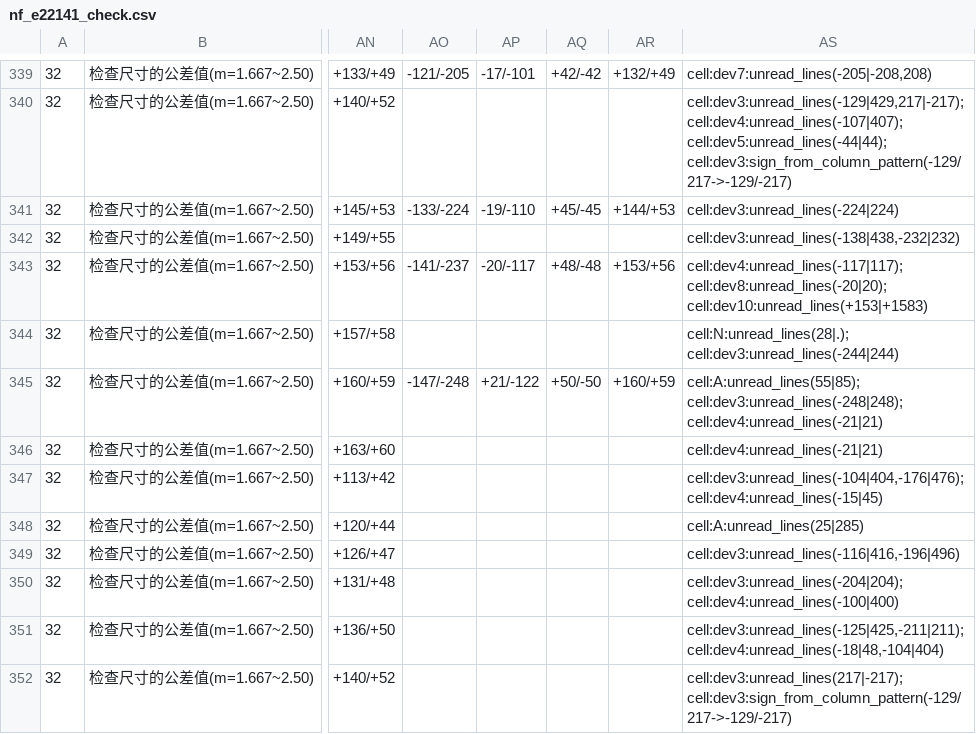
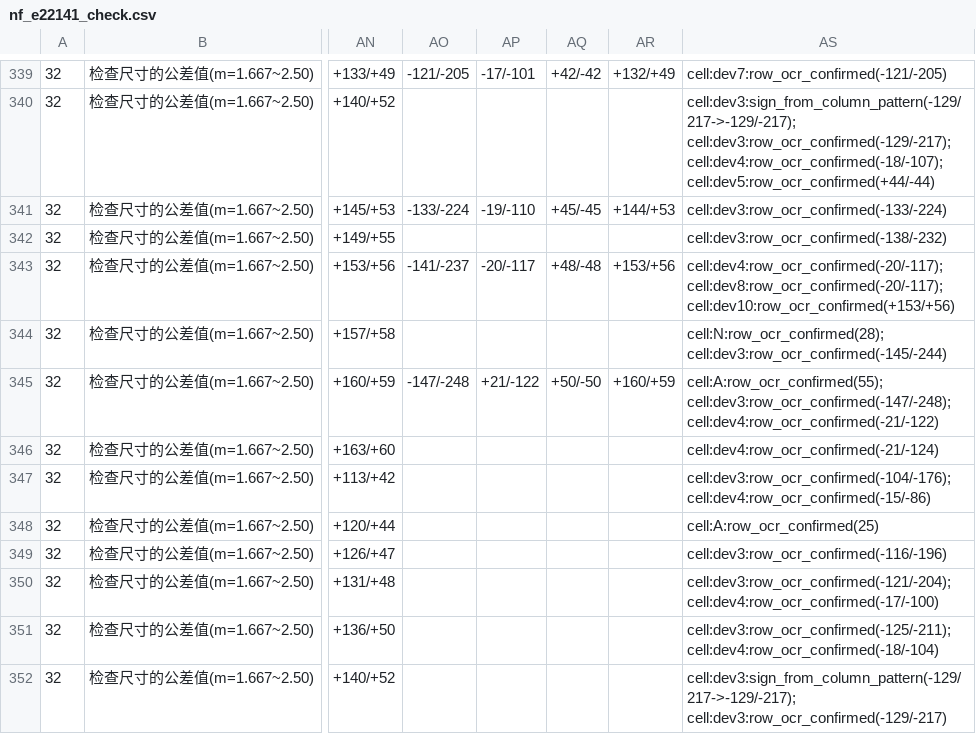
Before and after one commit to YsDirector/OpenCADStudio, a CSV file: crates/ocs_ocsm/assets/nf_e22141_check.csv, drawn as a sheet; only a part is shown, gaps mark what is left out; the diff covers the shown part only; the diff names each change by its address in the sheet, - before the commit and + after, or states it on an @@ line.

Commit message:
fix(ocsm/nf): 补抄 148 行 unread_lines（343 格全确认，28 秒）+ 两处 N 疑点裁决入档
* **补抄**：新脚本 `~/桌面/OCSM/review/ocr_nf_dev_rows.py`（不改原脚本）用「**整行条带 + `tesseract --psm 6` TSV，
  每行一次调用**」复读；全 11 个子表 **148 行 / 343 格全部确认，0 格未解**；补抄落盘
  `NF-E22-141_检查公差_补抄.csv`（每页 flush+fsync，可中断）。
  **速度对比**：昨晚的"逐格双引擎多尺度"跑了一整夜 ✗ → 这次 **28 秒** ✓（仅冲突/空白格才二次复读，
  整行 1 次调用即验证 TSV 分列与上下偏差两行正确）。这条经验已写进 notes。
* **合并**：`assets/nf_e22141_check.csv` **399 行 / 10 表 / 45 列 / 40 行注释不变，数据格一格未改**；
  343 格写成 `row_ocr_confirmed(...)`，`unread_lines` 清零；1 处冲突保留原值 + flag。
* **两处 N 疑点（看图裁决）**：
  1. p24 m=1.667 `A=55`：源表实为 **`N=31`**（我们 OCR 吃了末位 "1"）→ CSV 原值 `3` 保留、flags 记
     `cell:N:manual_verified(printed 3 -> 31)`；Rust `NF_CHECK_OCR_FIXES` 增第 2 条（printed_n 3→fixed_n 31，含依据）；
     **同页 m=2.50 的 `A=55`（N=20）未动**（两块不同）
  2. p25 m=7.50 `A=180`：`N=35` **正确不动**；该行 flags 记 `row:A_suspect_print_error(A=180 位于 260 与 300 之间，
     疑原版误印应为 280；N=35 正确不动)`
* **列名**：检查表齿数列即源表头 `N`（注释补明"列名与源表头一致；主尺寸表同列写作 齿数N"），不改列名。
* **交叉自检（只标不改）**：dev 上下偏差 0 违例；`(m,A,N)` 三重命中 **311 → 312**（p24 修正后）；
  主表缺 72（p26/p27 中间系列）；**N 不一致仅剩 1**（p25 A=180，已由上面的原版误印解释）；
  带 `d` 的 12 行全一致；新增 1 处 `check:A_not_in_main(m=7.5, A=250)`（p29 清单行）

测试：**596 passed / 0 failed**（3 个 NF 检查测试单独复跑通过）；release 构建通过。

遗留：p27 `q1..q7` 语义未定；p29 `A=250` 待人工确认清单口径；p36 无图；p28/p30/p34 为正文页未收。

```diff
--- a/crates/ocs_ocsm/assets/nf_e22141_check.csv
+++ b/crates/ocs_ocsm/assets/nf_e22141_check.csv
-AS339: cell:dev7:unread_lines(-205|-208,208)
+AS339: cell:dev7:row_ocr_confirmed(-121/-205)
-AS340: cell:dev3:unread_lines(-129|429,217|-217); cell:dev4:unread_lines(-107|407); cell:dev5:unread_lines(-44|44); cell:dev3:sign_from_column_pattern(-129/217->-129/-217)
+AS340: cell:dev3:sign_from_column_pattern(-129/217->-129/-217); cell:dev3:row_ocr_confirmed(-129/-217); cell:dev4:row_ocr_confirmed(-18/-107); cell:dev5:row_ocr_confirmed(+44/-44)
-AS341: cell:dev3:unread_lines(-224|224)
+AS341: cell:dev3:row_ocr_confirmed(-133/-224)
-AS342: cell:dev3:unread_lines(-138|438,-232|232)
+AS342: cell:dev3:row_ocr_confirmed(-138/-232)
-AS343: cell:dev4:unread_lines(-117|117); cell:dev8:unread_lines(-20|20); cell:dev10:unread_lines(+153|+1583)
+AS343: cell:dev4:row_ocr_confirmed(-20/-117); cell:dev8:row_ocr_confirmed(-20/-117); cell:dev10:row_ocr_confirmed(+153/+56)
-AS344: cell:N:unread_lines(28|.); cell:dev3:unread_lines(-244|244)
+AS344: cell:N:row_ocr_confirmed(28); cell:dev3:row_ocr_confirmed(-145/-244)
-AS345: cell:A:unread_lines(55|85); cell:dev3:unread_lines(-248|248); cell:dev4:unread_lines(-21|21)
+AS345: cell:A:row_ocr_confirmed(55); cell:dev3:row_ocr_confirmed(-147/-248); cell:dev4:row_ocr_confirmed(-21/-122)
-AS346: cell:dev4:unread_lines(-21|21)
+AS346: cell:dev4:row_ocr_confirmed(-21/-124)
-AS347: cell:dev3:unread_lines(-104|404,-176|476); cell:dev4:unread_lines(-15|45)
+AS347: cell:dev3:row_ocr_confirmed(-104/-176); cell:dev4:row_ocr_confirmed(-15/-86)
-AS348: cell:A:unread_lines(25|285)
+AS348: cell:A:row_ocr_confirmed(25)
-AS349: cell:dev3:unread_lines(-116|416,-196|496)
+AS349: cell:dev3:row_ocr_confirmed(-116/-196)
-AS350: cell:dev3:unread_lines(-204|204); cell:dev4:unread_lines(-100|400)
+AS350: cell:dev3:row_ocr_confirmed(-121/-204); cell:dev4:row_ocr_confirmed(-17/-100)
-AS351: cell:dev3:unread_lines(-125|425,-211|211); cell:dev4:unread_lines(-18|48,-104|404)
+AS351: cell:dev3:row_ocr_confirmed(-125/-211); cell:dev4:row_ocr_confirmed(-18/-104)
-AS352: cell:dev3:unread_lines(217|-217); cell:dev3:sign_from_column_pattern(-129/217->-129/-217)
+AS352: cell:dev3:sign_from_column_pattern(-129/217->-129/-217); cell:dev3:row_ocr_confirmed(-129/-217)
```
Also changed, not shown: 137 edited cells elsewhere in this file, 2 other files.
